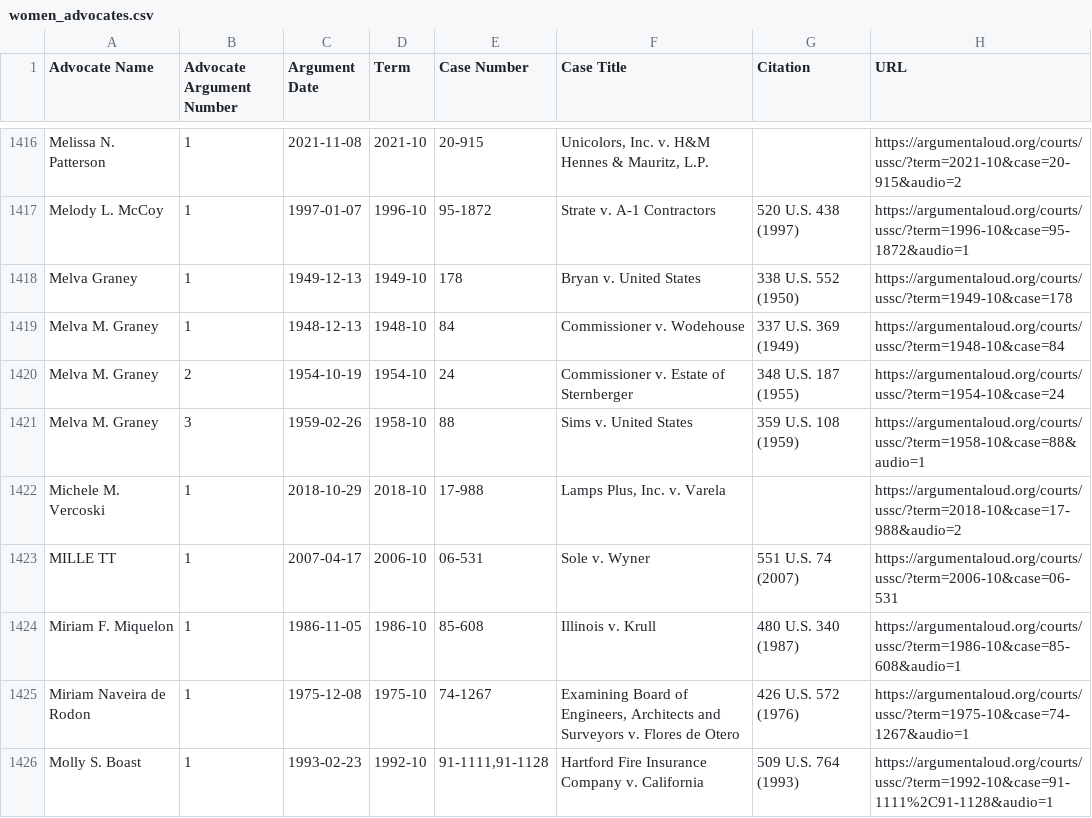
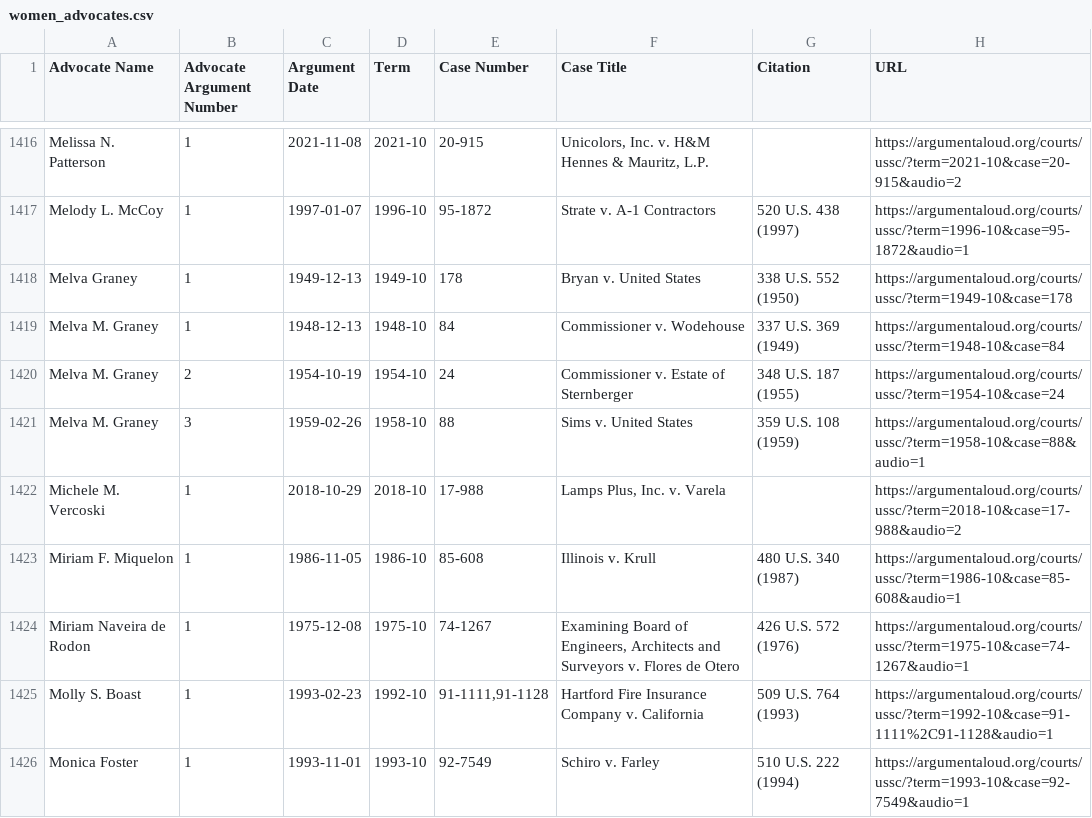
Before and after one commit to jeffpar/argument-aloud, a CSV file: data/misc/women_advocates.csv, drawn as a sheet; only a part is shown, gaps mark what is left out; the shorter side is filled out with more unchanged rows; the diff names each change by its address in the sheet, - before the commit and + after, or states it on an @@ line.

Commit message:
Another advocate correction

```diff
--- a/data/misc/women_advocates.csv
+++ b/data/misc/women_advocates.csv
-row 1423: MILLE TT | 1 | 2007-04-17 | 2006-10 | 06-531 | Sole v. Wyner | 551 U.S. 74 (2007) | https://argumentaloud.org/courts/ussc/?term=2006-10&case=06-531
```
Also changed, not shown: 4 other files.
